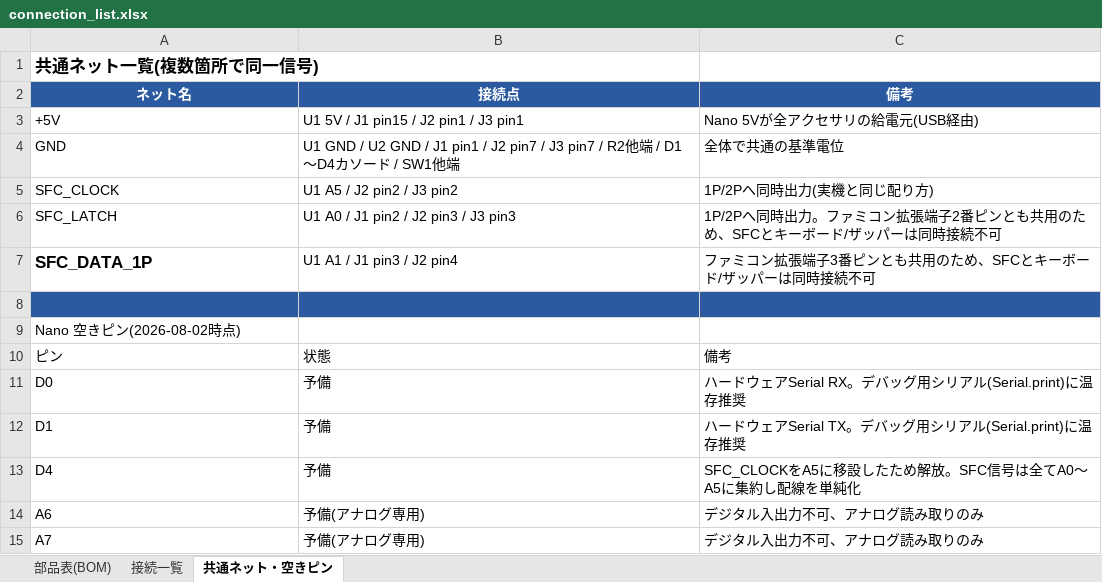
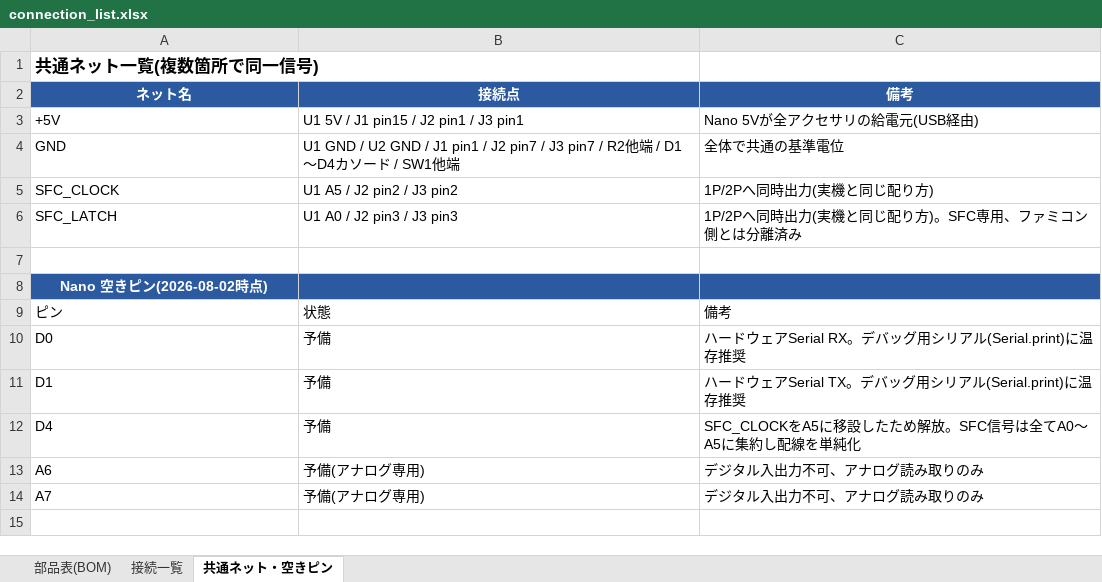
Before and after one commit to SHIMA-R7/Famicom-Expand-USB-Adapter, an Excel workbook: hardware/wiring/connection_list.xlsx, sheet 共通ネット・空きピン, drawn as a sheet; values as stored, in another font and other column widths than the file's, no borders; removed rows and columns are numbered as before the commit, all else as after; the diff names each change by its address in the sheet, - before the commit and + after, or states it on an @@ line.

```diff
--- a/hardware/wiring/connection_list.xlsx (sheet 共通ネット・空きピン)
+++ b/hardware/wiring/connection_list.xlsx (sheet 共通ネット・空きピン)
-B6: U1 A0 / J1 pin2 / J2 pin3 / J3 pin3
+B6: U1 A0 / J2 pin3 / J3 pin3
-C6: …同時出力。ファミコン拡張端子2番ピンとも共用のため、SFCとキーボード/ザッパーは同時接続不可
+C6: …同時出力(実機と同じ配り方)。SFC専用、ファミコン側とは分離済み
-row 7: SFC_DATA_1P | U1 A1 / J1 pin3 / J2 pin4 | ファミコン拡張端子3番ピンとも共用のため、SFCとキーボード/ザッパーは同時接続不可
-A7:C7 fill: #2C5AA0
+A7:C7 fill: none
-A8:C8 fill: none
+A8:C8 fill: #2C5AA0
@@ A8 bold: off → on, text colour: black → #FFFFFF, alignment: left → center @@
```
Also changed, not shown: sheet 接続一覧, 5 other files.
